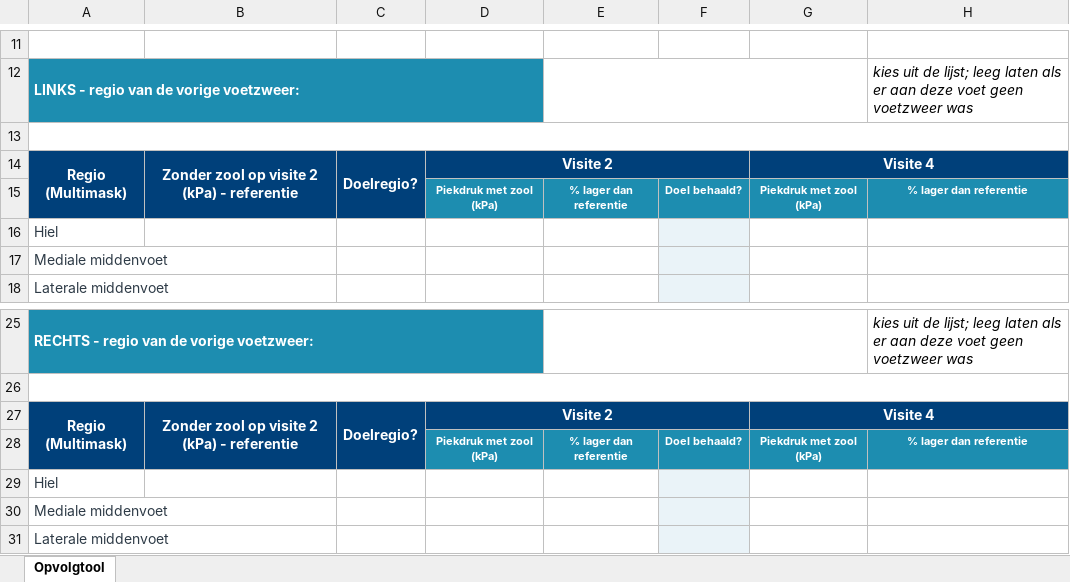
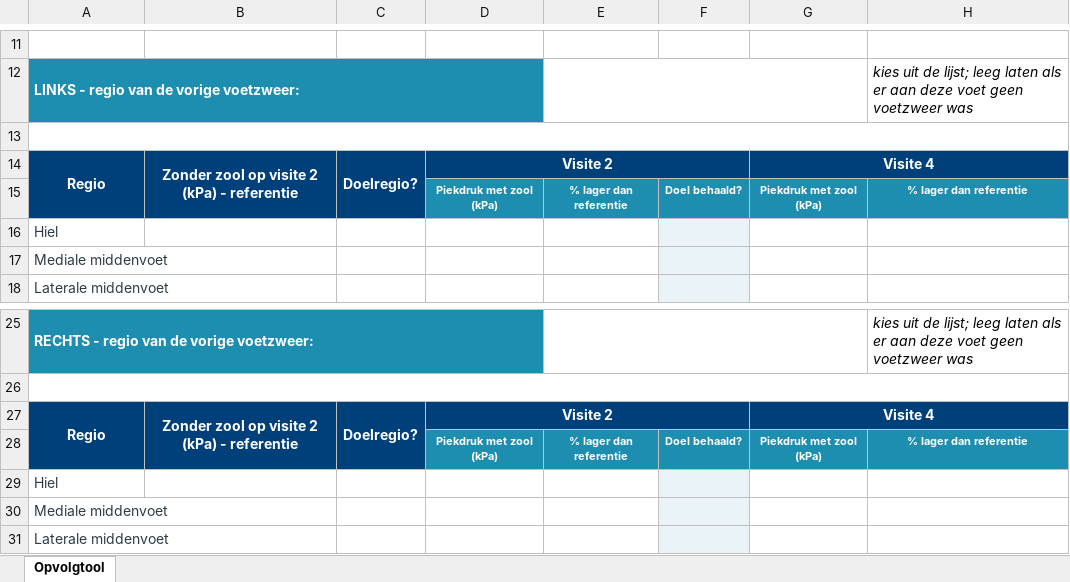
Before and after one commit to Dellfs/paradise-project, an Excel workbook: (e)CRF/Per nummer/24b_Opvolgtool piekdruk en ontlasting (Novel pedar).xlsx, sheet Opvolgtool, drawn as a sheet; only a part is shown, gaps mark what is left out; values as stored, in another font and other column widths than the file's, no borders; conditional formats not drawn; the diff names each change by its address in the sheet, - before the commit and + after, or states it on an @@ line.

```diff
--- a/(e)CRF/Per nummer/24b_Opvolgtool piekdruk en ontlasting (Novel pedar).xlsx (sheet Opvolgtool)
+++ b/(e)CRF/Per nummer/24b_Opvolgtool piekdruk en ontlasting (Novel pedar).xlsx (sheet Opvolgtool)
-A14: Regio (Multimask)
+A14: Regio
-A27: Regio (Multimask)
+A27: Regio
```
Also changed, not shown: (e)CRF/Per visite/V1 - Baseline/Metingen en klinische registratie/Pressure monitoring tool_patient.xlsx, (e)CRF/Per visite/V2 - Aanmeting voetorthese/Metingen en klinische registratie/Pressure monitoring tool_patient.xlsx, 33 other files.
